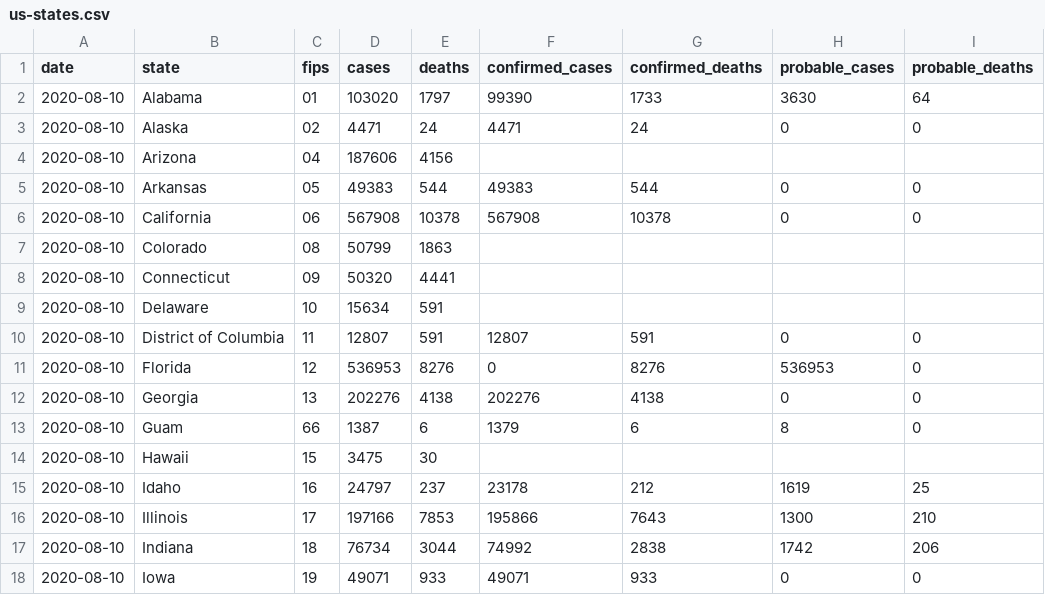
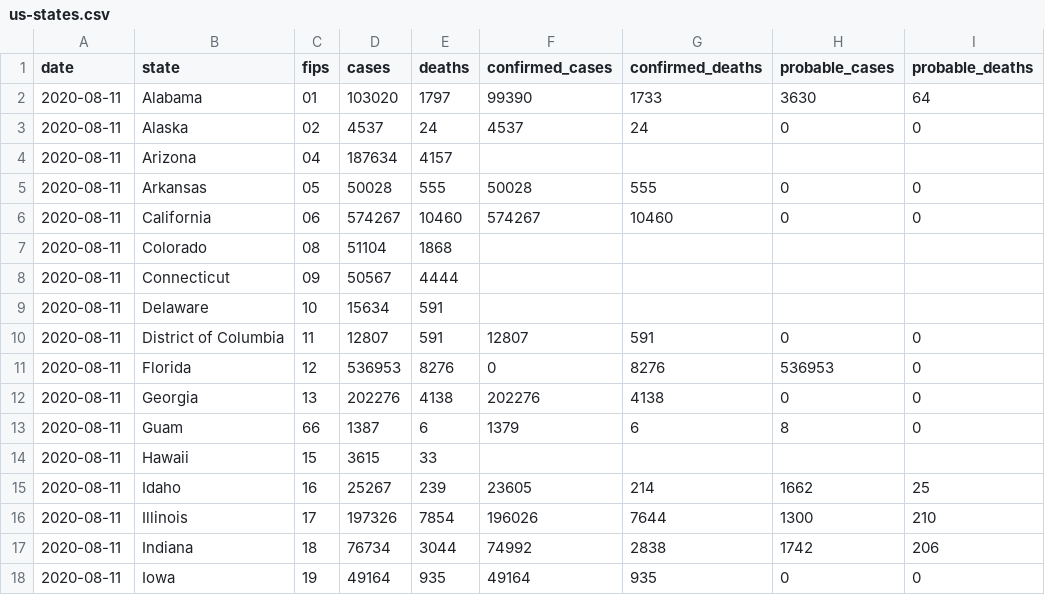
Before and after one commit to jamesewoo/covid-19-data, a CSV file: live/us-states.csv, drawn as a sheet; only a part is shown; the diff covers the shown part only.

```diff
--- a/live/us-states.csv
+++ b/live/us-states.csv
@@ -1,18 +1,18 @@
 date,state,fips,cases,deaths,confirmed_cases,confirmed_deaths,probable_cases,probable_deaths
-2020-08-10,Alabama,01,103020,1797,99390,1733,3630,64
-2020-08-10,Alaska,02,4471,24,4471,24,0,0
-2020-08-10,Arizona,04,187606,4156,,,,
-2020-08-10,Arkansas,05,49383,544,49383,544,0,0
-2020-08-10,California,06,567908,10378,567908,10378,0,0
-2020-08-10,Colorado,08,50799,1863,,,,
-2020-08-10,Connecticut,09,50320,4441,,,,
-2020-08-10,Delaware,10,15634,591,,,,
-2020-08-10,District of Columbia,11,12807,591,12807,591,0,0
-2020-08-10,Florida,12,536953,8276,0,8276,536953,0
-2020-08-10,Georgia,13,202276,4138,202276,4138,0,0
-2020-08-10,Guam,66,1387,6,1379,6,8,0
-2020-08-10,Hawaii,15,3475,30,,,,
-2020-08-10,Idaho,16,24797,237,23178,212,1619,25
-2020-08-10,Illinois,17,197166,7853,195866,7643,1300,210
-2020-08-10,Indiana,18,76734,3044,74992,2838,1742,206
-2020-08-10,Iowa,19,49071,933,49071,933,0,0
+2020-08-11,Alabama,01,103020,1797,99390,1733,3630,64
+2020-08-11,Alaska,02,4537,24,4537,24,0,0
+2020-08-11,Arizona,04,187634,4157,,,,
+2020-08-11,Arkansas,05,50028,555,50028,555,0,0
+2020-08-11,California,06,574267,10460,574267,10460,0,0
+2020-08-11,Colorado,08,51104,1868,,,,
+2020-08-11,Connecticut,09,50567,4444,,,,
+2020-08-11,Delaware,10,15634,591,,,,
+2020-08-11,District of Columbia,11,12807,591,12807,591,0,0
+2020-08-11,Florida,12,536953,8276,0,8276,536953,0
+2020-08-11,Georgia,13,202276,4138,202276,4138,0,0
+2020-08-11,Guam,66,1387,6,1379,6,8,0
+2020-08-11,Hawaii,15,3615,33,,,,
+2020-08-11,Idaho,16,25267,239,23605,214,1662,25
+2020-08-11,Illinois,17,197326,7854,196026,7644,1300,210
+2020-08-11,Indiana,18,76734,3044,74992,2838,1742,206
+2020-08-11,Iowa,19,49164,935,49164,935,0,0
```
Also changed, not shown: 107 edited cells elsewhere in this file, live/us-counties.csv, us-states.csv, 2 other files.
